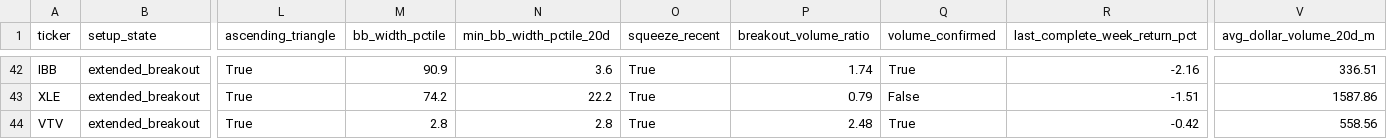
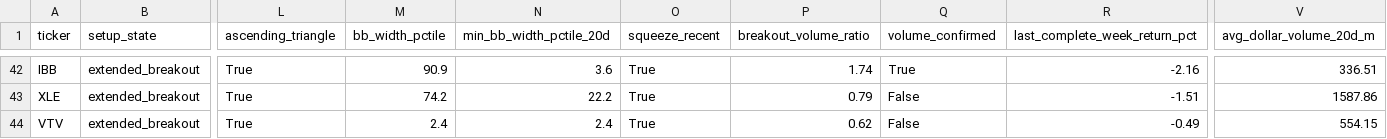
Before and after one commit to rohanptl/triangle_breakout_scanner, a CSV file: outputs/etf_triangle_scan_latest_filtered.csv, drawn as a sheet; only a part is shown, gaps mark what is left out; the diff covers the shown part only; the diff names each change by its address in the sheet, - before the commit and + after, or states it on an @@ line.

```diff
--- a/outputs/etf_triangle_scan_latest_filtered.csv
+++ b/outputs/etf_triangle_scan_latest_filtered.csv
-M44 (bb_width_pctile): 2.8
+M44 (bb_width_pctile): 2.4
-N44 (min_bb_width_pctile_20d): 2.8
+N44 (min_bb_width_pctile_20d): 2.4
-P44 (breakout_volume_ratio): 2.48
+P44 (breakout_volume_ratio): 0.62
-Q44 (volume_confirmed): True
+Q44 (volume_confirmed): False
-R44 (last_complete_week_return_pct): -0.42
+R44 (last_complete_week_return_pct): -0.49
-V44 (avg_dollar_volume_20d_m): 558.56
+V44 (avg_dollar_volume_20d_m): 554.15
```
Also changed, not shown: 57 edited cells elsewhere in this file, outputs/etf_triangle_scan_latest.csv, outputs/stock_triangle_scan_latest.csv, 2 other files.
